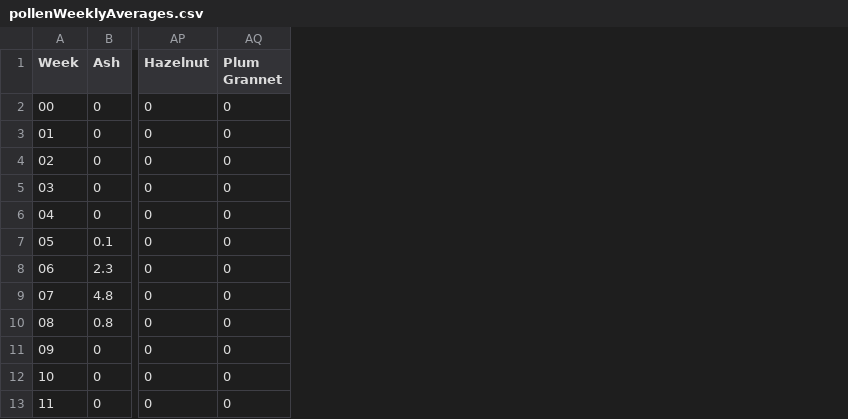
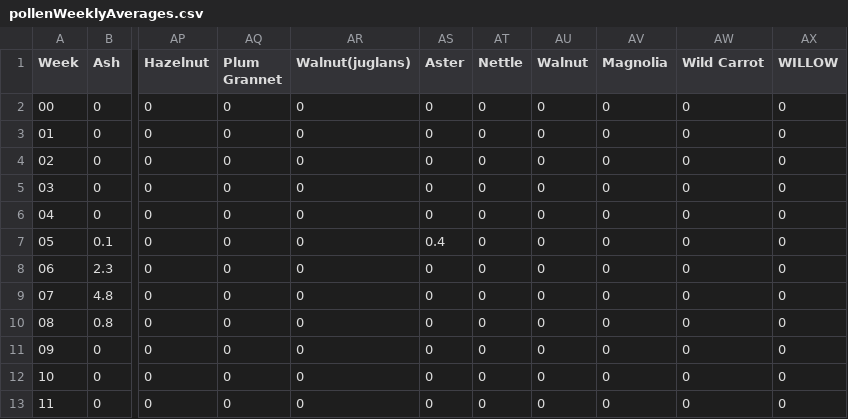
Before and after one commit to no-relation/pollendome-server, a CSV file: pollenWeeklyAverages.csv, drawn as a sheet; only a part is shown, gaps mark what is left out; the diff names each change by its address in the sheet, - before the commit and + after, or states it on an @@ line.

```diff
--- a/pollenWeeklyAverages.csv
+++ b/pollenWeeklyAverages.csv
+column AR (Walnut(juglans)), rows 2-13: all 0
+column AS (Aster), rows 2-13: 0 | 0 | 0 | 0 | 0 | 0.4 | 0 | 0 | 0 | 0 | 0 | 0
+column AT (Nettle), rows 2-13: all 0
+column AU (Walnut), rows 2-13: all 0
+column AV (Magnolia), rows 2-13: all 0
+column AW (Wild Carrot), rows 2-13: all 0
+column AX (WILLOW), rows 2-13: all 0
```
Also changed, not shown: pollenDailyAverages.csv.
